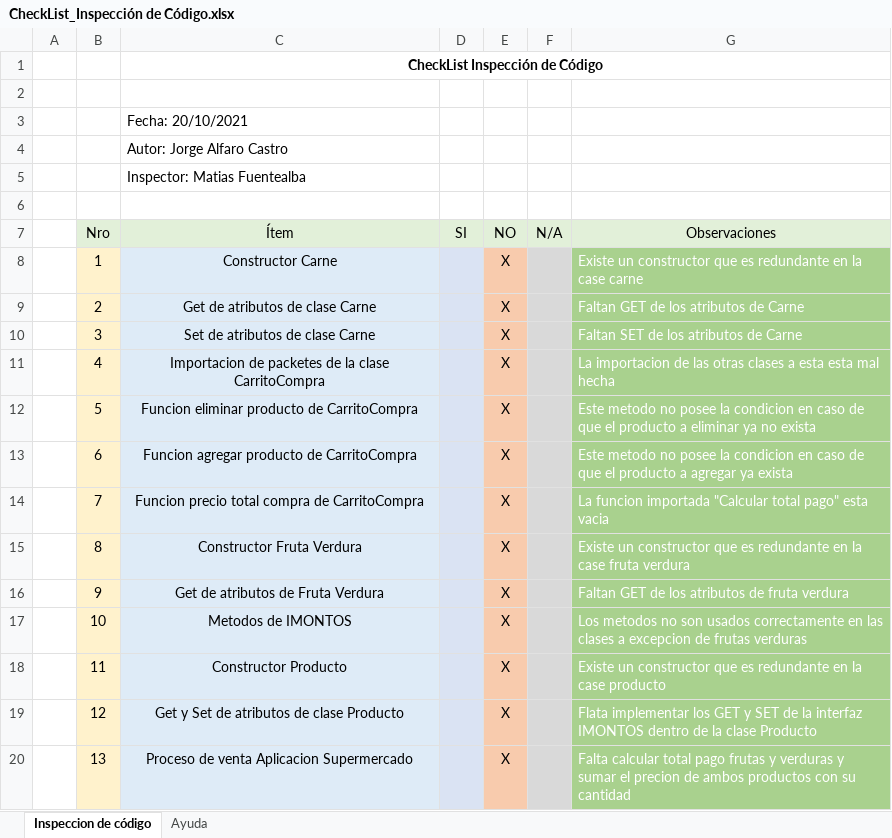
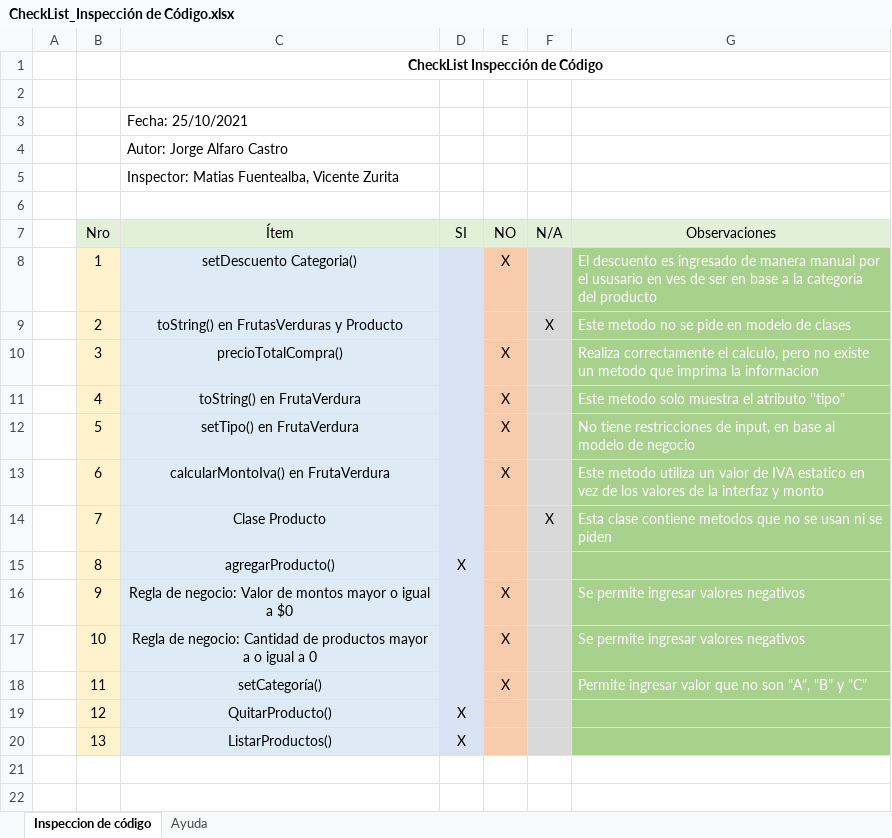
Before and after one commit to jorge-a11-rgb/CALIDAD_DE_SOFTWARE, an Excel workbook: Prueba 2/CheckList_Inspección de Código.xlsx, sheet Inspeccion de código, drawn as a sheet; values as stored, in another font and other column widths than the file's, no borders; the diff names each change by its address in the sheet, - before the commit and + after, or states it on an @@ line.

```diff
--- a/Prueba 2/CheckList_Inspección de Código.xlsx (sheet Inspeccion de código)
+++ b/Prueba 2/CheckList_Inspección de Código.xlsx (sheet Inspeccion de código)
-C3 (Ítem): Fecha: 20/10/2021
+C3 (Ítem): Fecha: 25/10/2021
-C5 (Ítem): Inspector: Matias Fuentealba
+C5 (Ítem): Inspector: Matias Fuentealba, Vicente Zurita
-C8 (Ítem): Constructor Carne
+C8 (Ítem): setDescuento Categoria()
-G8 (Observaciones): Existe un constructor que es redundante en la case carne
+G8 (Observaciones): El descuento es ingresado de manera manual por el ususario en ves de ser en base a la categoria del producto
-C9 (Ítem): Get de atributos de clase Carne
+C9 (Ítem): toString() en FrutasVerduras y Producto
-E9 (NO): X
+E9 (NO): (empty)
-F9 (N/A): (empty)
+F9 (N/A): X
-G9 (Observaciones): Faltan GET de los atributos de Carne
+G9 (Observaciones): Este metodo no se pide en modelo de clases
-C10 (Ítem): Set de atributos de clase Carne
+C10 (Ítem): precioTotalCompra()
-G10 (Observaciones): Faltan SET de los atributos de Carne
+G10 (Observaciones): Realiza correctamente el calculo, pero no existe un metodo que imprima la informacion
-C11 (Ítem): Importacion de packetes de la clase CarritoCompra
+C11 (Ítem): toString() en FrutaVerdura
-G11 (Observaciones): La importacion de las otras clases a esta esta mal hecha
+G11 (Observaciones): Este metodo solo muestra el atributo ''tipo"
-C12 (Ítem): Funcion eliminar producto de CarritoCompra
+C12 (Ítem): setTipo() en FrutaVerdura
-G12 (Observaciones): Este metodo no posee la condicion en caso de que el producto a eliminar ya no exista
+G12 (Observaciones): No tiene restricciones de input, en base al modelo de negocio
-C13 (Ítem): Funcion agregar producto de CarritoCompra
+C13 (Ítem): calcularMontoIva() en FrutaVerdura
-G13 (Observaciones): Este metodo no posee la condicion en caso de que el producto a agregar ya exista
+G13 (Observaciones): Este metodo utiliza un valor de IVA estatico en vez de los valores de la interfaz y monto
-C14 (Ítem): Funcion precio total compra de CarritoCompra
+C14 (Ítem): Clase Producto
-E14:E15 (NO): X
+E14:E15 (NO): (empty)
-F14 (N/A): (empty)
+F14 (N/A): X
-G14 (Observaciones): La funcion importada "Calcular total pago" esta vacia
+G14 (Observaciones): Esta clase contiene metodos que no se usan ni se piden
-C15 (Ítem): Constructor Fruta Verdura
+C15 (Ítem): agregarProducto()
-D15 (SI): (empty)
+D15 (SI): X
-G15 (Observaciones): Existe un constructor que es redundante en la case fruta verdura
+G15 (Observaciones): (empty)
-C16 (Ítem): Get de atributos de Fruta Verdura
+C16 (Ítem): Regla de negocio: Valor de montos mayor o igual a $0
-G16 (Observaciones): Faltan GET de los atributos de fruta verdura
+G16 (Observaciones): Se permite ingresar valores negativos
-C17 (Ítem): Metodos de IMONTOS
+C17 (Ítem): Regla de negocio: Cantidad de productos mayor a o igual a 0
-G17 (Observaciones): Los metodos no son usados correctamente en las clases a excepcion de frutas verduras
+G17 (Observaciones): Se permite ingresar valores negativos
-C18 (Ítem): Constructor Producto
+C18 (Ítem): setCategoría()
-G18 (Observaciones): Existe un constructor que es redundante en la case producto
+G18 (Observaciones): Permite ingresar valor que no son "A", "B" y "C"
-C19 (Ítem): Get y Set de atributos de clase Producto
+C19 (Ítem): QuitarProducto()
-D19:D20 (SI): (empty)
+D19:D20 (SI): X
-E19:E20 (NO): X
+E19:E20 (NO): (empty)
-G19 (Observaciones): Flata implementar los GET y SET de la interfaz IMONTOS dentro de la clase Producto
+G19 (Observaciones): (empty)
-C20 (Ítem): Proceso de venta Aplicacion Supermercado
+C20 (Ítem): ListarProductos()
-G20 (Observaciones): Falta calcular total pago frutas y verduras y sumar el precion de ambos productos con su cantidad
+G20 (Observaciones): (empty)
```
Also changed, not shown: Prueba 2/Registro de Defectos.xlsx.
